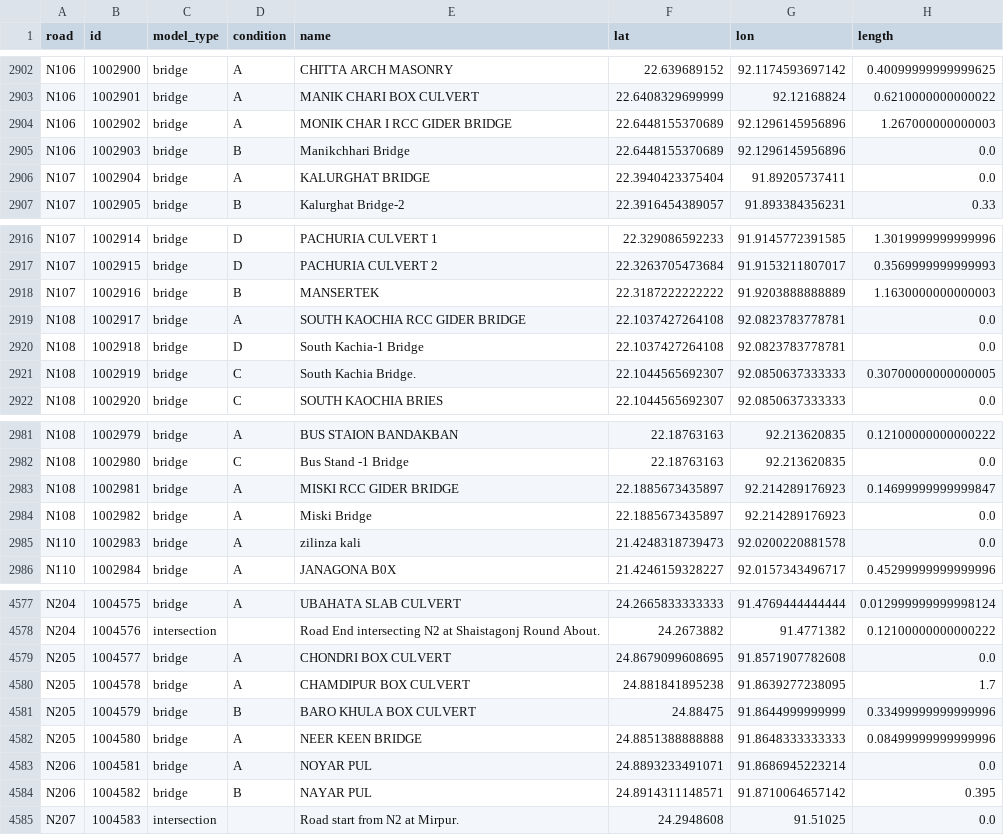
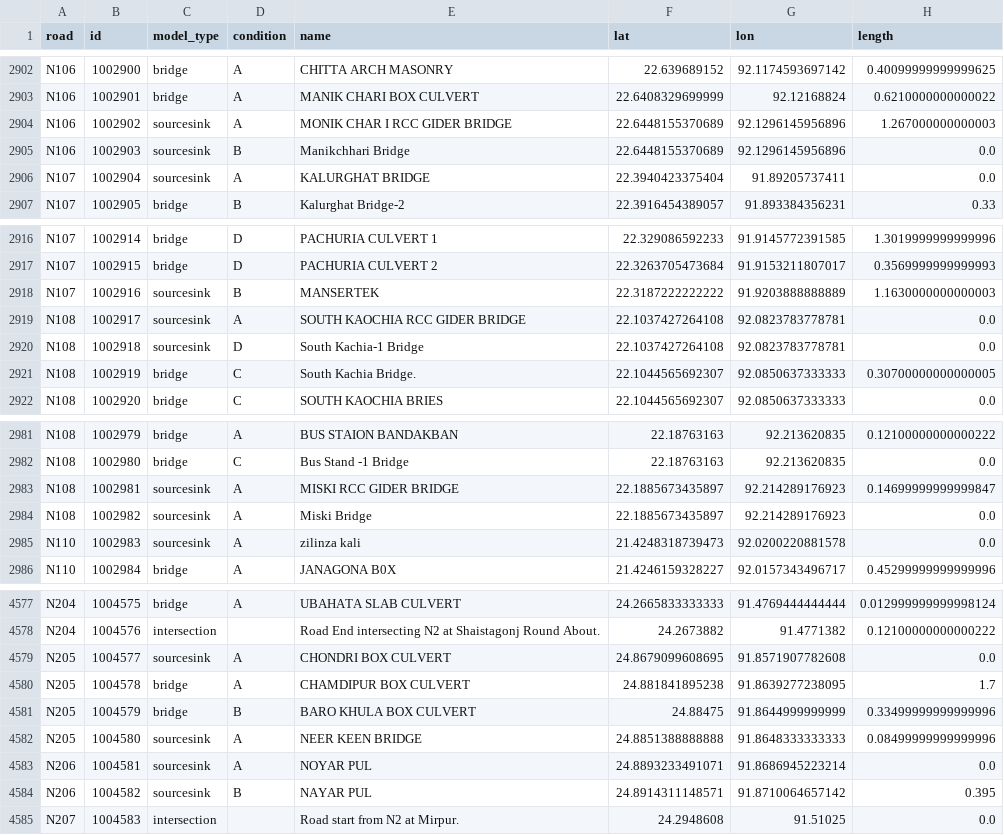
Before and after one commit to Tobiass48/AdvancedSimulation, a CSV file: EPA133a-G04-A3/data/final_n1_n2.csv, drawn as a sheet; only a part is shown, gaps mark what is left out; the diff covers the shown part only.

Commit message:
final data
sourcesink fixed

```diff
--- a/EPA133a-G04-A3/data/final_n1_n2.csv
+++ b/EPA133a-G04-A3/data/final_n1_n2.csv
@@ -2903,5 +2903,5 @@ N106,1002900,bridge,A,CHITTA ARCH MASONRY,22.639689152,92.1174593697142,0.400999
 N106,1002901,bridge,A,MANIK CHARI BOX CULVERT,22.6408329699999,92.12168824,0.6210000000000022
-N106,1002902,bridge,A,MONIK CHAR I RCC GIDER BRIDGE,22.6448155370689,92.1296145956896,1.267000000000003
-N106,1002903,bridge,B,Manikchhari Bridge,22.6448155370689,92.1296145956896,0.0
-N107,1002904,bridge,A,KALURGHAT BRIDGE,22.3940423375404,91.89205737411,0.0
+N106,1002902,sourcesink,A,MONIK CHAR I RCC GIDER BRIDGE,22.6448155370689,92.1296145956896,1.267000000000003
+N106,1002903,sourcesink,B,Manikchhari Bridge,22.6448155370689,92.1296145956896,0.0
+N107,1002904,sourcesink,A,KALURGHAT BRIDGE,22.3940423375404,91.89205737411,0.0
 N107,1002905,bridge,B,Kalurghat Bridge-2,22.3916454389057,91.893384356231,0.33
@@ -2917,5 +2917,5 @@ N107,1002914,bridge,D,PACHURIA CULVERT 1,22.329086592233,91.9145772391585,1.3019
 N107,1002915,bridge,D,PACHURIA CULVERT 2,22.3263705473684,91.9153211807017,0.3569999999999993
-N107,1002916,bridge,B,MANSERTEK,22.3187222222222,91.9203888888889,1.1630000000000003
-N108,1002917,bridge,A,SOUTH KAOCHIA RCC GIDER BRIDGE,22.1037427264108,92.0823783778781,0.0
-N108,1002918,bridge,D,South Kachia-1 Bridge,22.1037427264108,92.0823783778781,0.0
+N107,1002916,sourcesink,B,MANSERTEK,22.3187222222222,91.9203888888889,1.1630000000000003
+N108,1002917,sourcesink,A,SOUTH KAOCHIA RCC GIDER BRIDGE,22.1037427264108,92.0823783778781,0.0
+N108,1002918,sourcesink,D,South Kachia-1 Bridge,22.1037427264108,92.0823783778781,0.0
 N108,1002919,bridge,C,South Kachia Bridge.,22.1044565692307,92.0850637333333,0.30700000000000005
@@ -2982,5 +2982,5 @@ N108,1002979,bridge,A,BUS STAION BANDAKBAN,22.18763163,92.213620835,0.1210000000
 N108,1002980,bridge,C,Bus Stand -1 Bridge,22.18763163,92.213620835,0.0
-N108,1002981,bridge,A,MISKI RCC GIDER BRIDGE,22.1885673435897,92.214289176923,0.14699999999999847
-N108,1002982,bridge,A,Miski Bridge,22.1885673435897,92.214289176923,0.0
-N110,1002983,bridge,A,zilinza kali,21.4248318739473,92.0200220881578,0.0
+N108,1002981,sourcesink,A,MISKI RCC GIDER BRIDGE,22.1885673435897,92.214289176923,0.14699999999999847
+N108,1002982,sourcesink,A,Miski Bridge,22.1885673435897,92.214289176923,0.0
+N110,1002983,sourcesink,A,zilinza kali,21.4248318739473,92.0200220881578,0.0
 N110,1002984,bridge,A,JANAGONA B0X,21.4246159328227,92.0157343496717,0.45299999999999996
@@ -4578,8 +4578,8 @@ N204,1004575,bridge,A,UBAHATA SLAB CULVERT,24.2665833333333,91.4769444444444,0.0
 N204,1004576,intersection,,Road End intersecting N2 at Shaistagonj Round About.,24.2673882,91.4771382,0.12100000000000222
-N205,1004577,bridge,A,CHONDRI BOX CULVERT,24.8679099608695,91.8571907782608,0.0
+N205,1004577,sourcesink,A,CHONDRI BOX CULVERT,24.8679099608695,91.8571907782608,0.0
 N205,1004578,bridge,A,CHAMDIPUR BOX CULVERT,24.881841895238,91.8639277238095,1.7
 N205,1004579,bridge,B,BARO KHULA BOX CULVERT,24.88475,91.8644999999999,0.33499999999999996
-N205,1004580,bridge,A,NEER KEEN BRIDGE,24.8851388888888,91.8648333333333,0.08499999999999996
-N206,1004581,bridge,A,NOYAR PUL,24.8893233491071,91.8686945223214,0.0
-N206,1004582,bridge,B,NAYAR PUL,24.8914311148571,91.8710064657142,0.395
+N205,1004580,sourcesink,A,NEER KEEN BRIDGE,24.8851388888888,91.8648333333333,0.08499999999999996
+N206,1004581,sourcesink,A,NOYAR PUL,24.8893233491071,91.8686945223214,0.0
+N206,1004582,sourcesink,B,NAYAR PUL,24.8914311148571,91.8710064657142,0.395
 N207,1004583,intersection,,Road start from N2 at Mirpur.,24.2948608,91.51025,0.0
```
Also changed, not shown: 10 edited cells elsewhere in this file, 1 other file.
